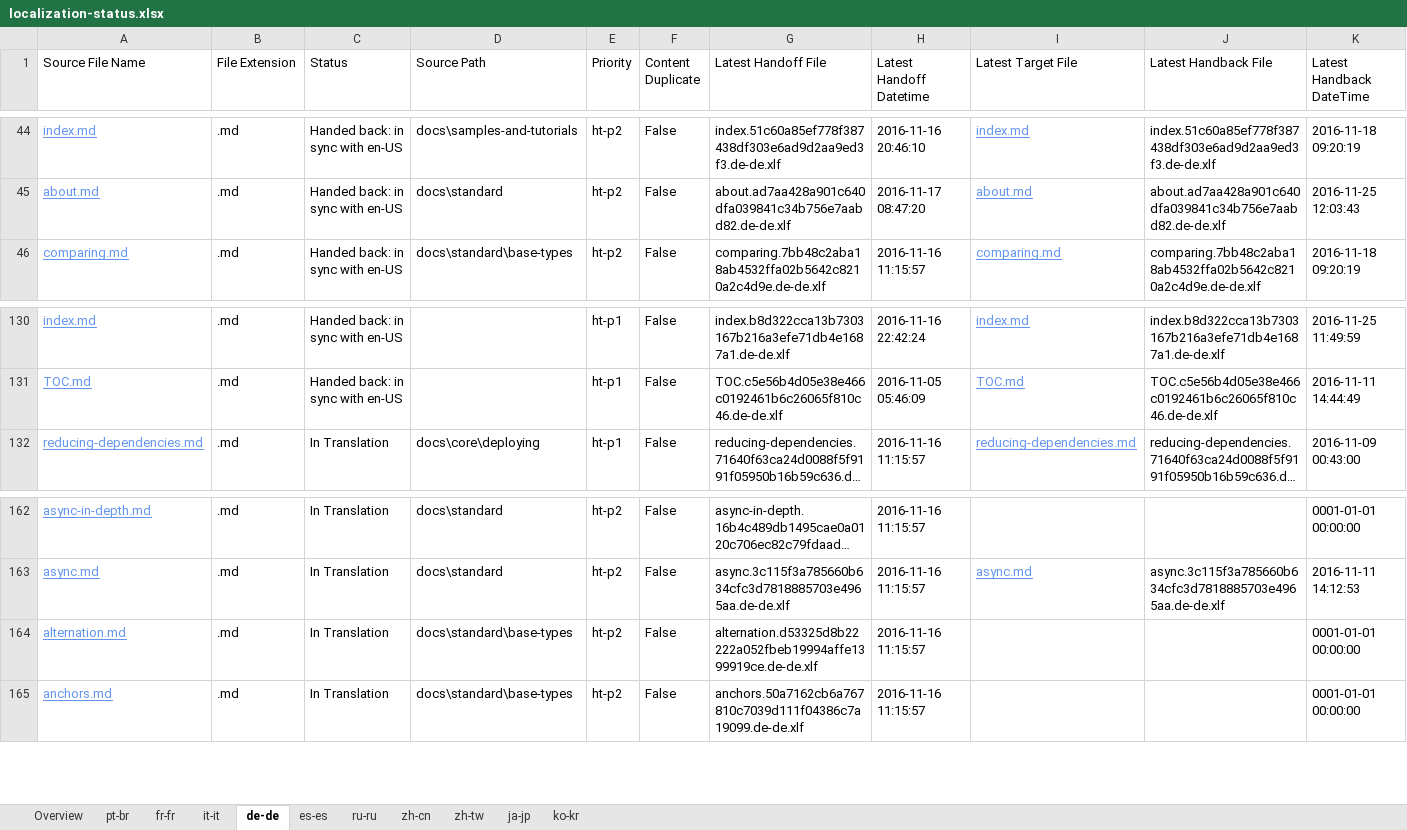
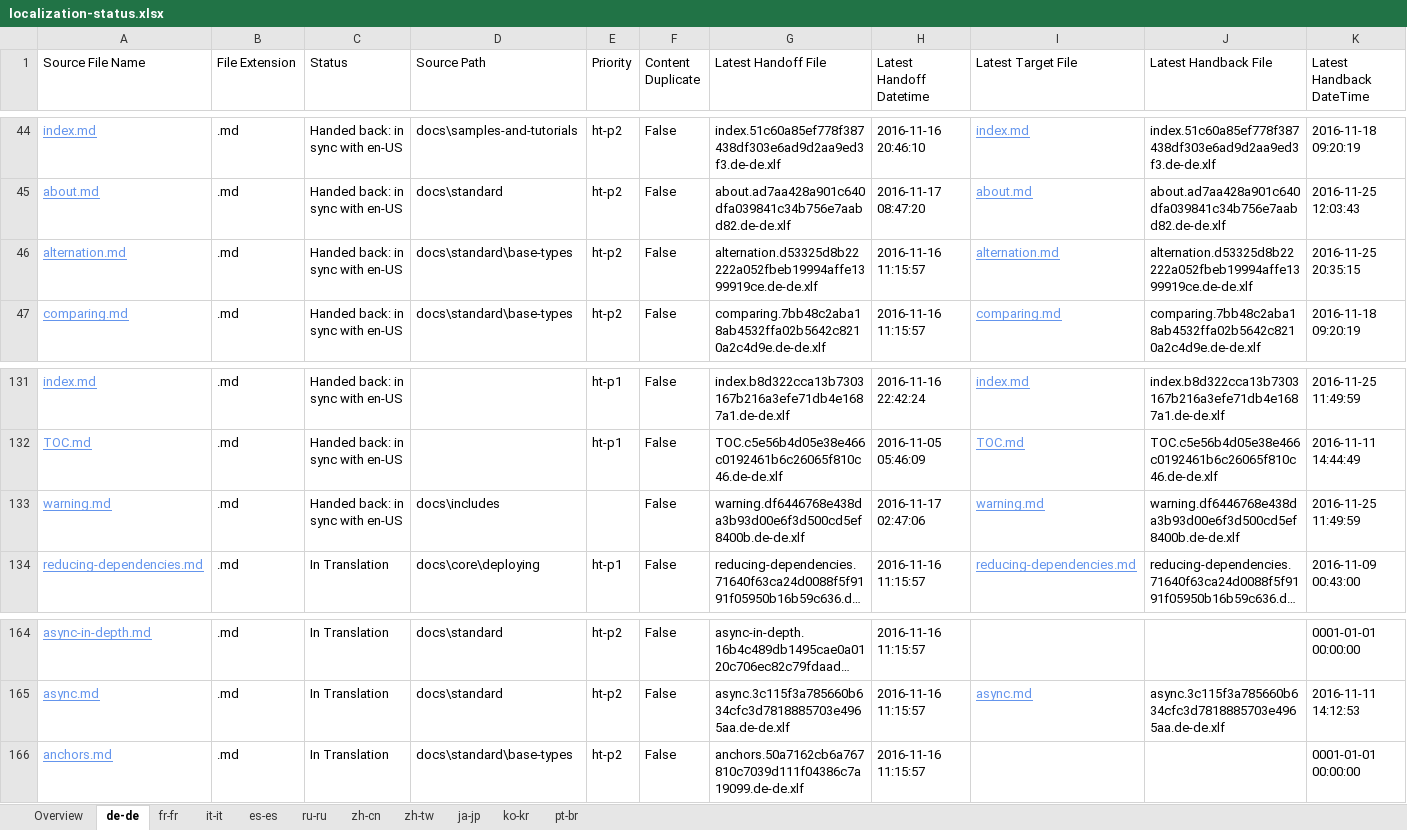
Before and after one commit to openpublishoperation/docs.handback, an Excel workbook: ol-handback/dotnet/docs/master/localization-status.xlsx, sheet de-de, drawn as a sheet; only a part is shown, gaps mark what is left out; long unchanged cells end in …; values as stored, in another font and other column widths than the file's, no borders; table styles not drawn; removed rows and columns are numbered as before the commit, all else as after; rows hold the shown columns only; the diff names each change by its address in the sheet, - before the commit and + after, or states it on an @@ line.

```diff
--- a/ol-handback/dotnet/docs/master/localization-status.xlsx (sheet de-de)
+++ b/ol-handback/dotnet/docs/master/localization-status.xlsx (sheet de-de)
@@ sheet tab order changed: Overview | de-de | fr-fr | it-it | es-es | ru-ru | zh-cn | zh-tw | ja-jp | ko-kr | pt-br @@
+row 46: alternation.md | .md | Handed back: in sync with en-US | docs\standard\base-types | ht-p2 | False | alternation.d53325d8b22222a052fbeb19994affe1399919ce.de-de.xlf | 2016-11-16 11:15:57 | alternation.md | alternation.d53325d8b22222a052fbeb19994affe1399919ce.de-de.xlf | 2016-11-25 20:35:15
+row 133: warning.md | .md | Handed back: in sync with en-US | docs\includes |  | False | warning.df6446768e438da3b93d00e6f3d500cd5ef8400b.de-de.xlf | 2016-11-17 02:47:06 | warning.md | warning.df6446768e438da3b93d00e6f3d500cd5ef8400b.de-de.xlf | 2016-11-25 11:49:59
-row 164: alternation.md | .md | In Translation | docs\standard\base-types | ht-p2 | False | alternation.d53325d8b22222a052fbeb19994affe1399919ce.de-de.xlf | 2016-11-16 11:15:57 |  |  | 0001-01-01 00:00:00
```
Also changed, not shown: sheet pt-br, sheet Overview, ol-handback/dotnet/docs/master/handback-status.xlsx.
